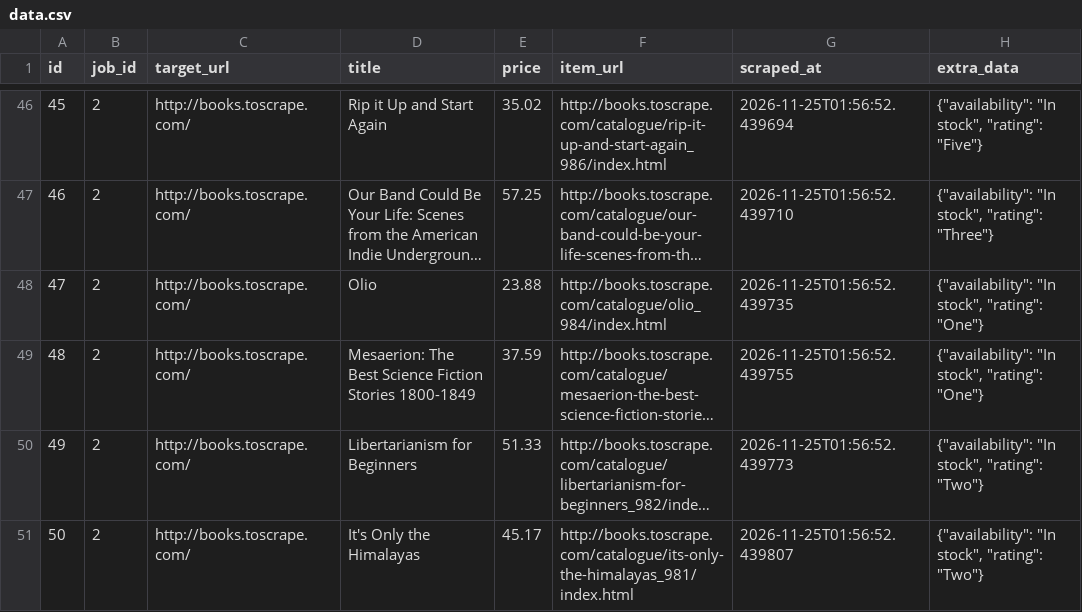
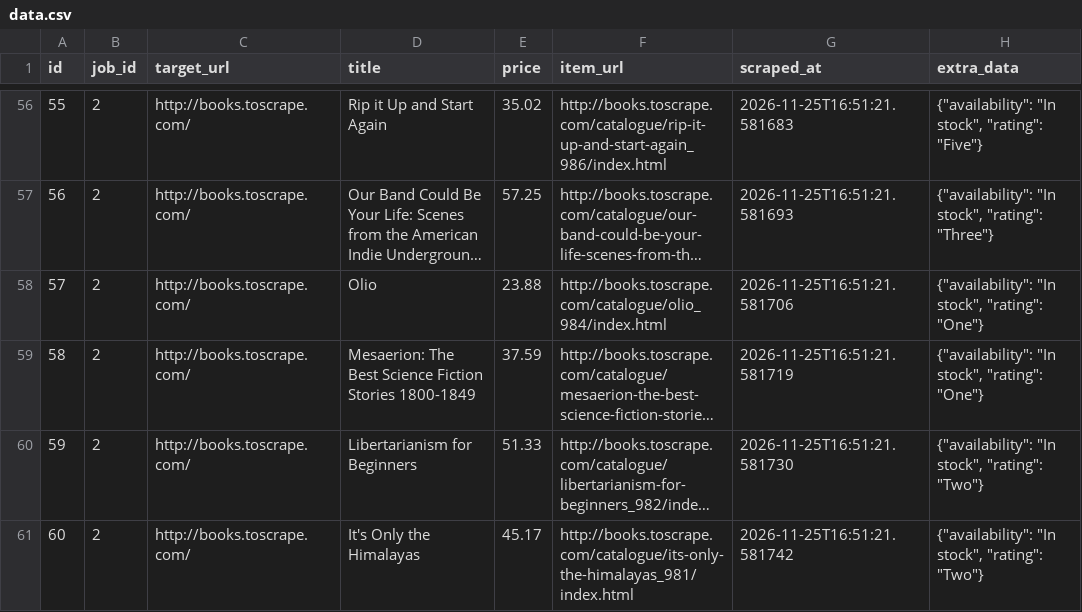
Before and after one commit to devchahar-byte/automated-web-scraper, a CSV file: docs/data.csv, drawn as a sheet; only a part is shown, gaps mark what is left out; long unchanged cells end in …; addresses are those after the commit; the diff covers the shown part only; the diff names each change by its address in the sheet, - before the commit and + after, or states it on an @@ line.

```diff
--- a/docs/data.csv
+++ b/docs/data.csv
@@ column A (id) renumbered from row 42 down @@
-G56 (scraped_at): 2026-11-25T01:56:52.439694
+G56 (scraped_at): 2026-11-25T16:51:21.581683
-G57 (scraped_at): 2026-11-25T01:56:52.439710
+G57 (scraped_at): 2026-11-25T16:51:21.581693
-G58 (scraped_at): 2026-11-25T01:56:52.439735
+G58 (scraped_at): 2026-11-25T16:51:21.581706
-G59 (scraped_at): 2026-11-25T01:56:52.439755
+G59 (scraped_at): 2026-11-25T16:51:21.581719
-G60 (scraped_at): 2026-11-25T01:56:52.439773
+G60 (scraped_at): 2026-11-25T16:51:21.581730
-G61 (scraped_at): 2026-11-25T01:56:52.439807
+G61 (scraped_at): 2026-11-25T16:51:21.581742
```
Also changed, not shown: 10 added rows and 44 edited cells elsewhere in this file, 1 other file.
